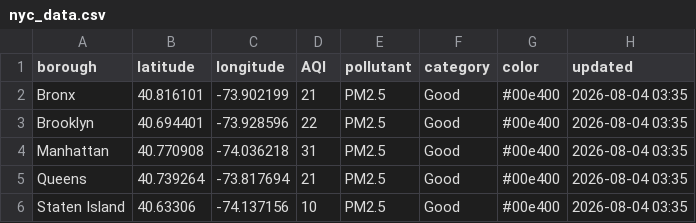
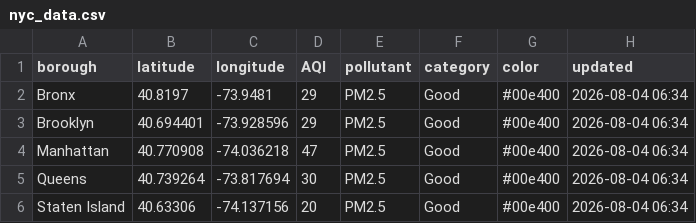
Before and after one commit to somaiyahhafeez/nyc-aqi-map, a CSV file: nyc_data.csv, drawn as a sheet.

```diff
--- a/nyc_data.csv
+++ b/nyc_data.csv
@@ -1,6 +1,6 @@
 borough,latitude,longitude,AQI,pollutant,category,color,updated
-Bronx,40.816101,-73.902199,21,PM2.5,Good,#00e400,2026-08-04 03:35
-Brooklyn,40.694401,-73.928596,22,PM2.5,Good,#00e400,2026-08-04 03:35
-Manhattan,40.770908,-74.036218,31,PM2.5,Good,#00e400,2026-08-04 03:35
-Queens,40.739264,-73.817694,21,PM2.5,Good,#00e400,2026-08-04 03:35
-Staten Island,40.63306,-74.137156,10,PM2.5,Good,#00e400,2026-08-04 03:35
+Bronx,40.8197,-73.9481,29,PM2.5,Good,#00e400,2026-08-04 06:34
+Brooklyn,40.694401,-73.928596,29,PM2.5,Good,#00e400,2026-08-04 06:34
+Manhattan,40.770908,-74.036218,47,PM2.5,Good,#00e400,2026-08-04 06:34
+Queens,40.739264,-73.817694,30,PM2.5,Good,#00e400,2026-08-04 06:34
+Staten Island,40.63306,-74.137156,20,PM2.5,Good,#00e400,2026-08-04 06:34
```
Also changed, not shown: data.csv.
